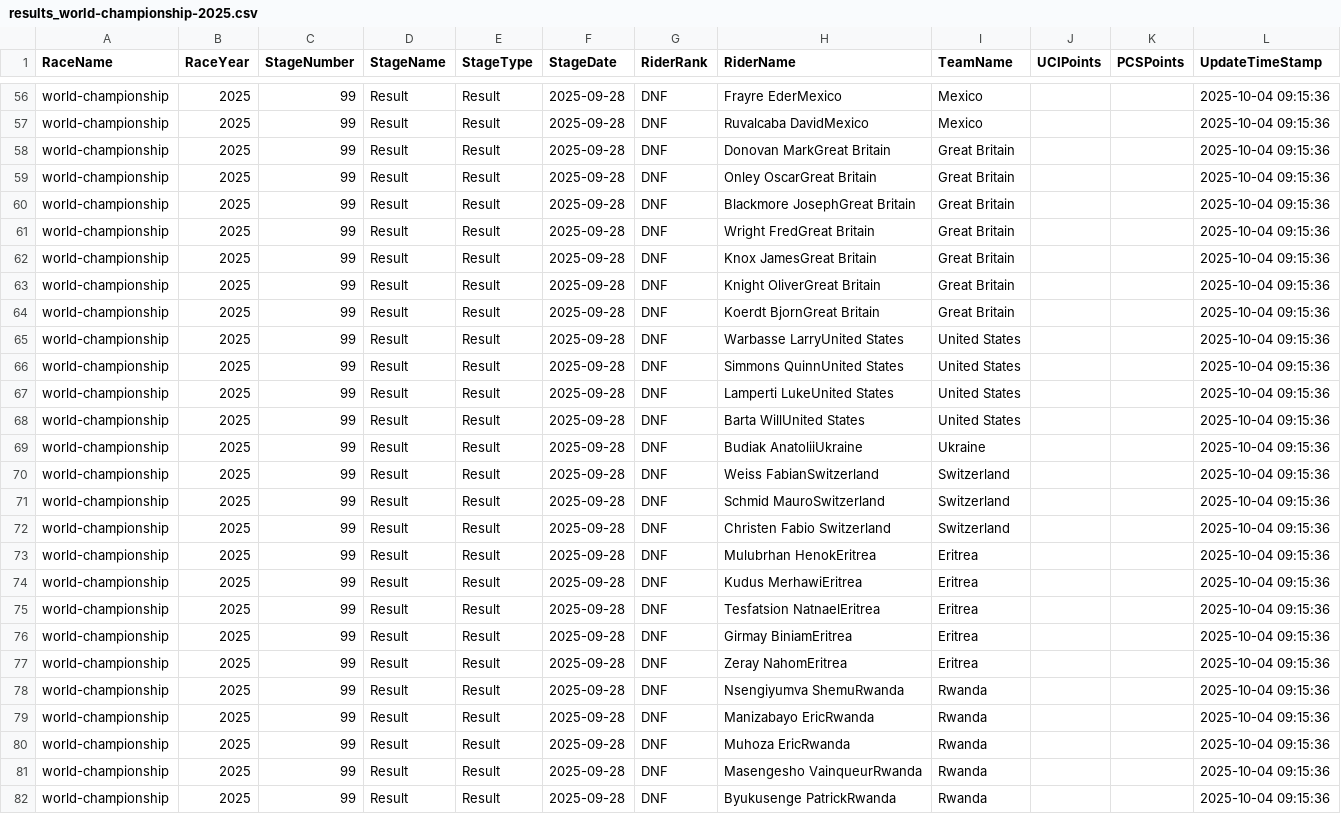
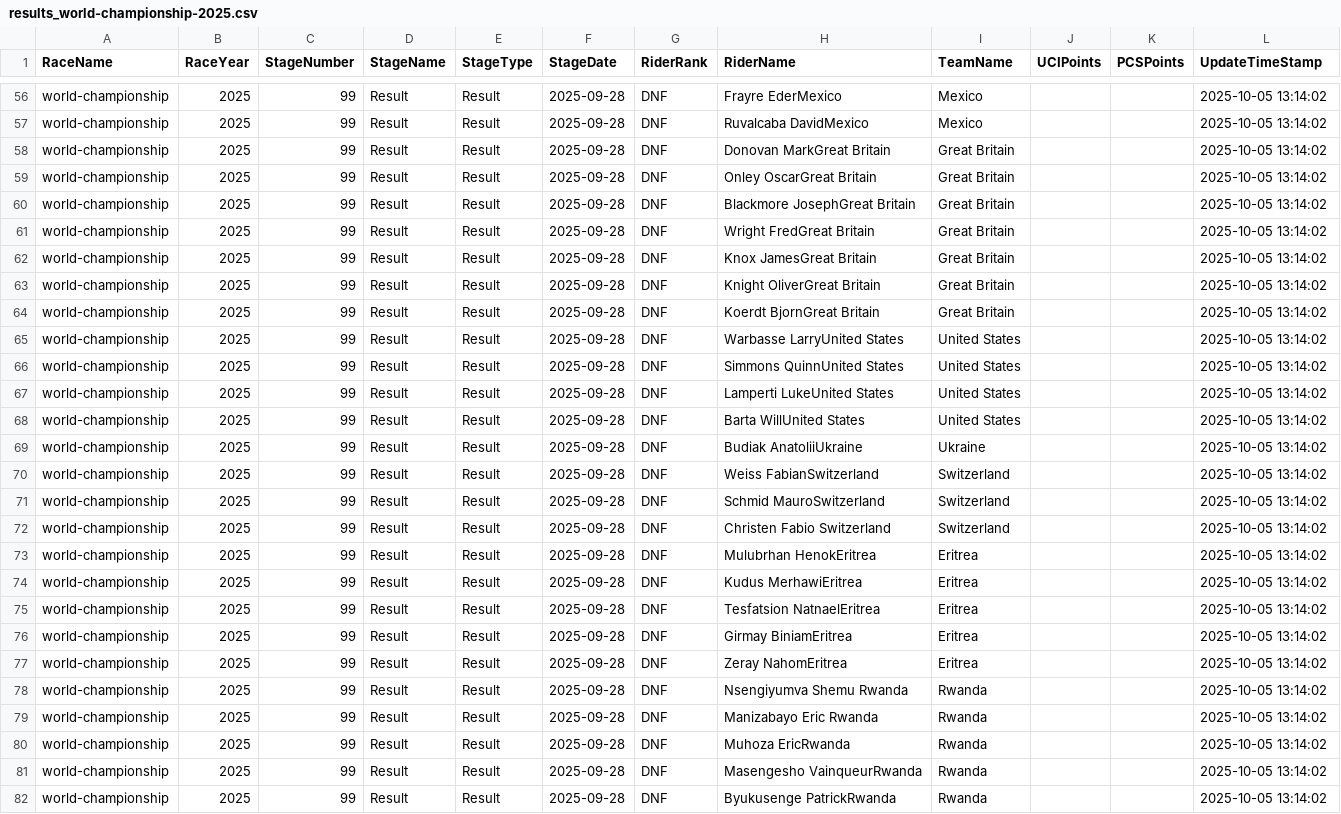
Before and after one commit to cccchhhhrrrr/cccchhhhrrrr.github.io, a CSV file: docs/data/results_races/results_world-championship-2025.csv, drawn as a sheet; only a part is shown, gaps mark what is left out; the diff covers the shown part only; the diff names each change by its address in the sheet, - before the commit and + after, or states it on an @@ line.

```diff
--- a/docs/data/results_races/results_world-championship-2025.csv
+++ b/docs/data/results_races/results_world-championship-2025.csv
-L56:L82 (UpdateTimeStamp): 2025-10-04 09:15:36
+L56:L82 (UpdateTimeStamp): 2025-10-05 13:14:02
-H78 (RiderName): Nsengiyumva ShemuRwanda
+H78 (RiderName): Nsengiyumva Shemu Rwanda
-H79 (RiderName): Manizabayo EricRwanda
+H79 (RiderName): Manizabayo Eric Rwanda
```
Also changed, not shown: 138 edited cells elsewhere in this file, docs/data/results/results_2025_short.csv, site/data/results/results_2025_short.csv, 45 other files.
